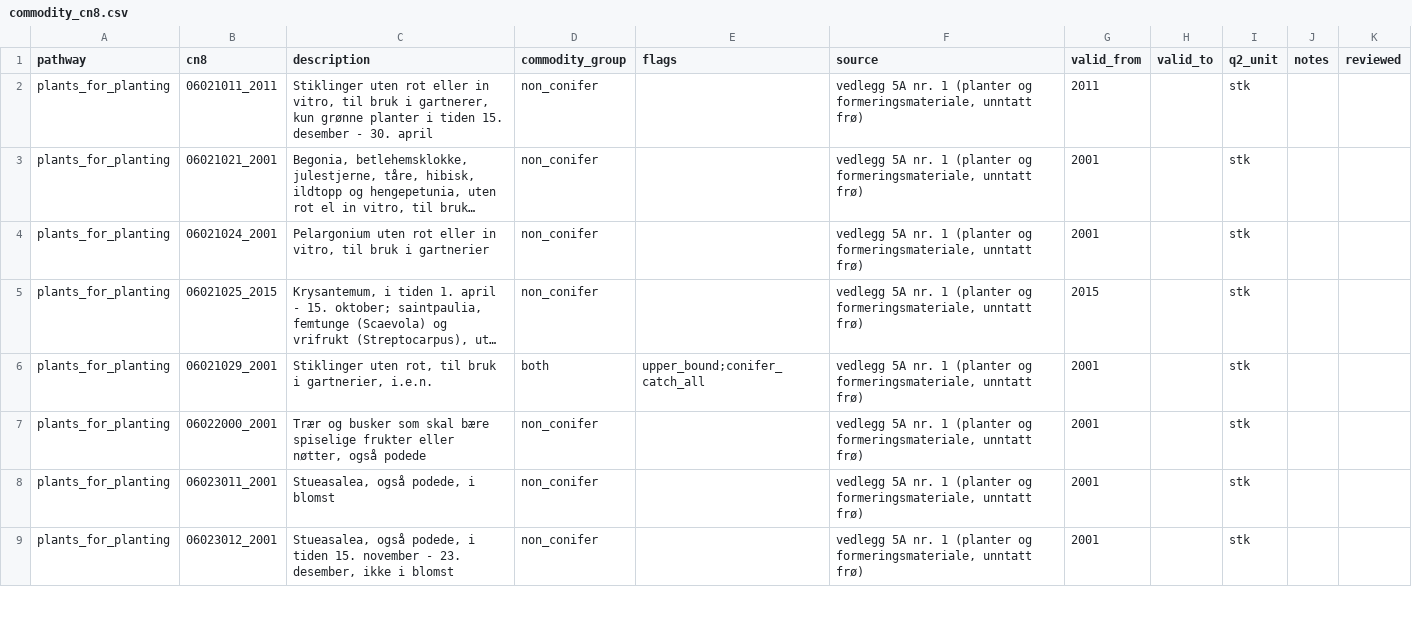
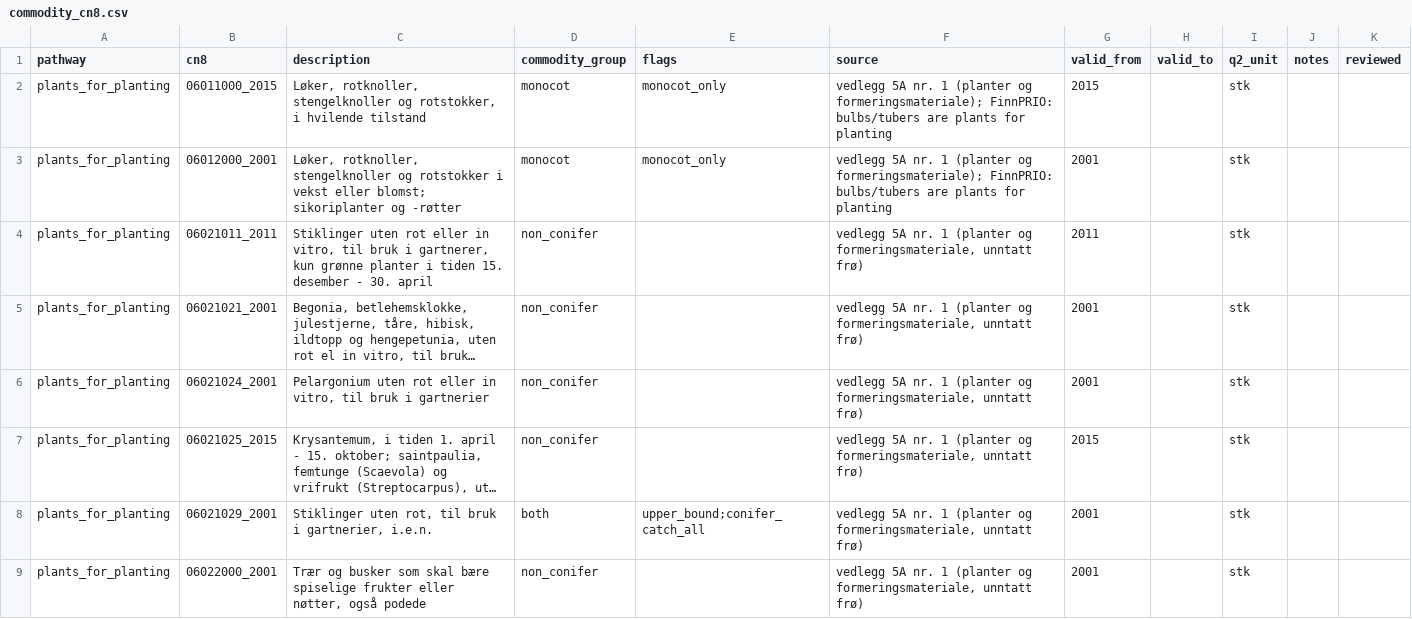
Before and after one commit to floedaniel/Pathway, a CSV file: data/commodity_cn8.csv, drawn as a sheet; only a part is shown; the shorter side is filled out with more unchanged rows; long unchanged cells end in …; the diff names each change by its address in the sheet, - before the commit and + after, or states it on an @@ line.

```diff
--- a/data/commodity_cn8.csv
+++ b/data/commodity_cn8.csv
+row 2: plants_for_planting | 06011000_2015 | Løker, rotknoller, stengelknoller og rotstokker, i hvilende tilstand | monocot | monocot_only | vedlegg 5A nr. 1 (planter og formeringsmateriale); FinnPRIO: bulbs/tubers are plants for planting | 2015 |  | stk
+row 3: plants_for_planting | 06012000_2001 | Løker, rotknoller, stengelknoller og rotstokker i vekst eller blomst; sikoriplanter og -røtter | monocot | monocot_only | vedlegg 5A nr. 1 (planter og formeringsmateriale); FinnPRIO: bulbs/tubers are plants for planting | 2001 |  | stk
```
Also changed, not shown: 22 other files.
